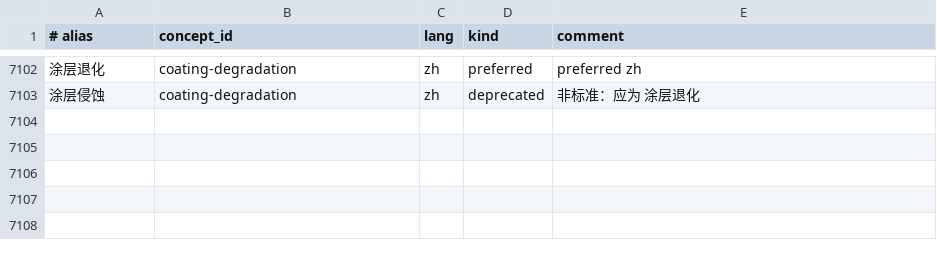
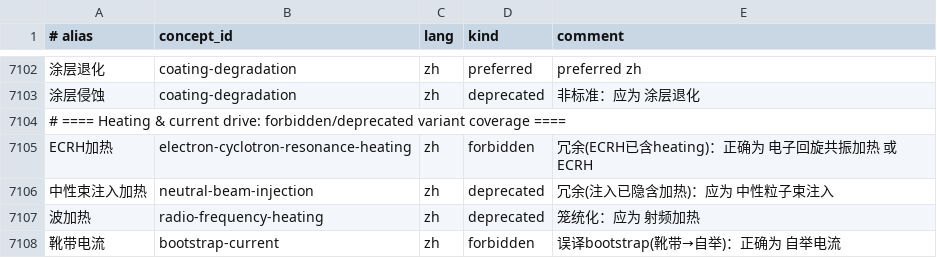
Before and after one commit to zxkjack123/fusion-terms, a TSV file: terms/registry/aliases.tsv, drawn as a sheet; only a part is shown, gaps mark what is left out; the diff names each change by its address in the sheet, - before the commit and + after, or states it on an @@ line.

Commit message:
[Plan: pwi-divertor-fuelling-terminology-expansion] Task 5.1: heating/current drive aliases
- Added forbidden: ECRH加热, 靴带电流
- Added deprecated: 中性束注入加热, 波加热
- All acceptance criteria passed

```diff
--- a/terms/registry/aliases.tsv
+++ b/terms/registry/aliases.tsv
+row 7104: # ==== Heating & current drive: forbidden/deprecated variant coverage ====
+row 7105: ECRH加热 | electron-cyclotron-resonance-heating | zh | forbidden | 冗余(ECRH已含heating)：正确为 电子回旋共振加热 或 ECRH
+row 7106: 中性束注入加热 | neutral-beam-injection | zh | deprecated | 冗余(注入已隐含加热)：应为 中性粒子束注入
+row 7107: 波加热 | radio-frequency-heating | zh | deprecated | 笼统化：应为 射频加热
+row 7108: 靴带电流 | bootstrap-current | zh | forbidden | 误译bootstrap(靴带→自举)：正确为 自举电流
```
Also changed, not shown: 1 other file.
